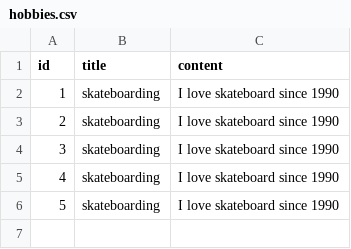
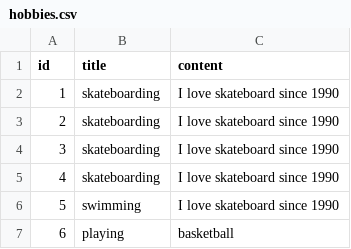
Before and after one commit to MarisBa/spring, a CSV file: src/main/resources/data/hobbies.csv, drawn as a sheet.

```diff
--- a/src/main/resources/data/hobbies.csv
+++ b/src/main/resources/data/hobbies.csv
@@ -5,2 +5,3 @@ id, title, content
 4, skateboarding, I love skateboard since 1990
-5, skateboarding, I love skateboard since 1990
+5, swimming, I love skateboard since 1990
+6, playing, basketball
```
Also changed, not shown: 3 other files.
